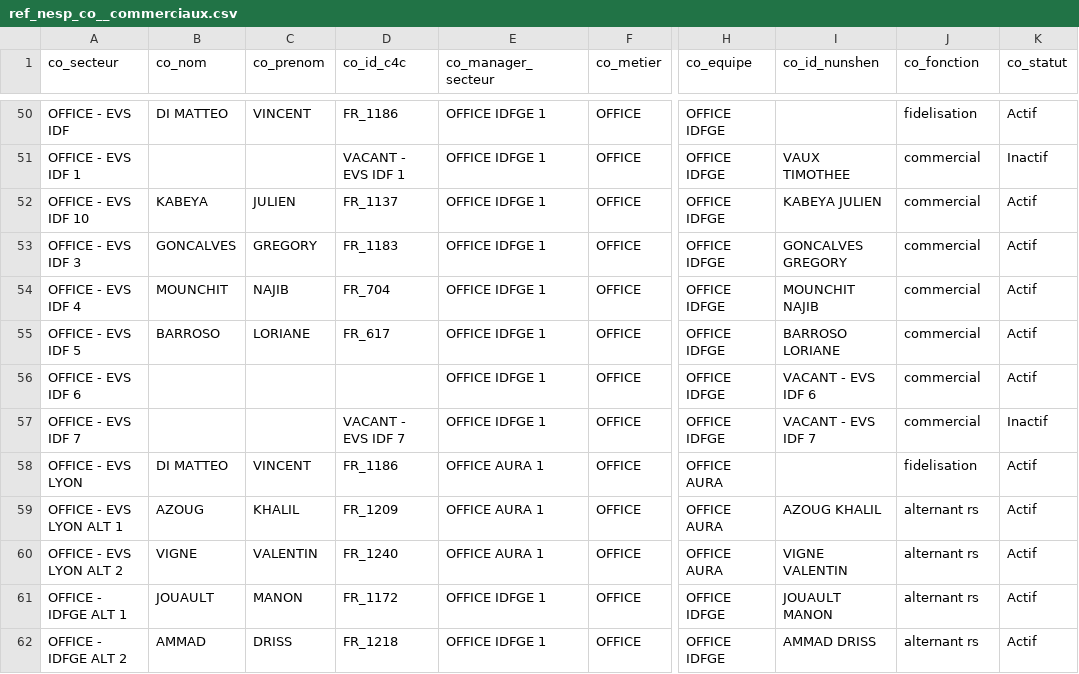
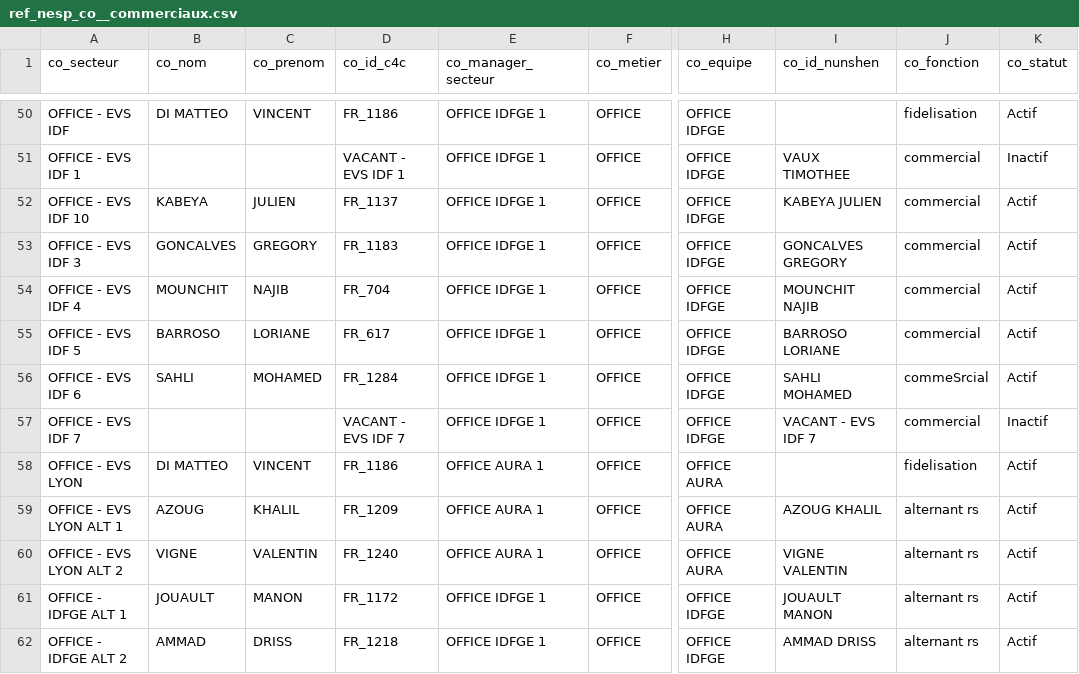
Before and after one commit to CebrailEVS/dbt_transform, a CSV file: data/reference_data/nesp_co/ref_nesp_co__commerciaux.csv, drawn as a sheet; only a part is shown, gaps mark what is left out; the diff names each change by its address in the sheet, - before the commit and + after, or states it on an @@ line.

Commit message:
ajout d'un nouveau commercial dans le ref commerciaux (mohamed sahli)

```diff
--- a/data/reference_data/nesp_co/ref_nesp_co__commerciaux.csv
+++ b/data/reference_data/nesp_co/ref_nesp_co__commerciaux.csv
-B56 (co_nom): (empty)
+B56 (co_nom): SAHLI
-C56 (co_prenom): (empty)
+C56 (co_prenom): MOHAMED
-D56 (co_id_c4c): (empty)
+D56 (co_id_c4c): FR_1284
-I56 (co_id_nunshen): VACANT - EVS IDF 6
+I56 (co_id_nunshen): SAHLI MOHAMED
-J56 (co_fonction): commercial
+J56 (co_fonction): commeSrcial
```
